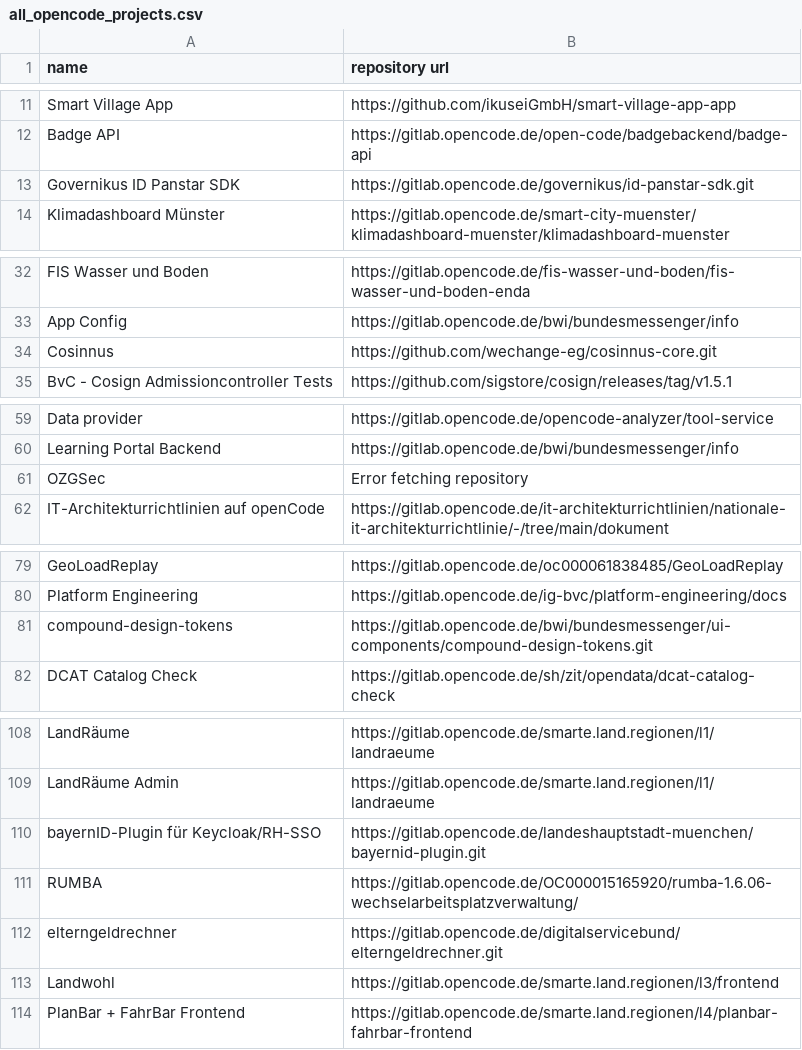
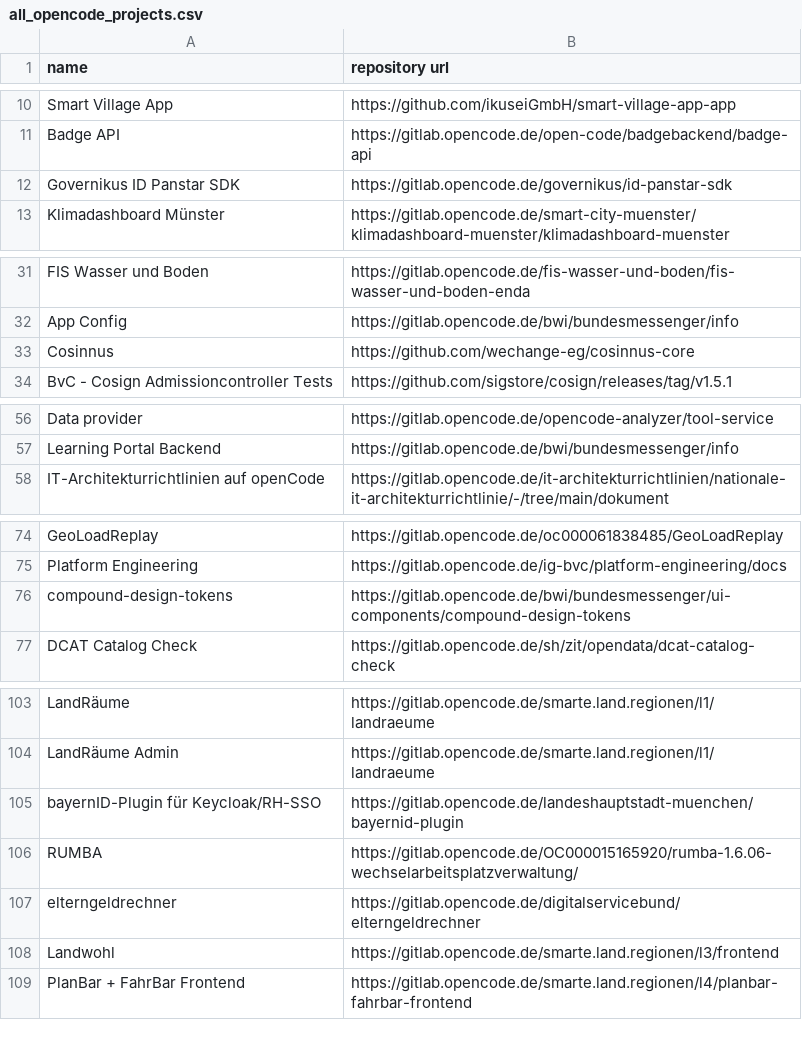
Before and after one commit to sebs/bussybussy, a CSV file: all_opencode_projects.csv, drawn as a sheet; only a part is shown, gaps mark what is left out; the diff covers the shown part only.

```diff
--- a/all_opencode_projects.csv
+++ b/all_opencode_projects.csv
@@ -12,3 +11,3 @@ Smart Village App,https://github.com/ikuseiGmbH/smart-village-app-app
 Badge API,https://gitlab.opencode.de/open-code/badgebackend/badge-api
-Governikus ID Panstar SDK,https://gitlab.opencode.de/governikus/id-panstar-sdk.git
+Governikus ID Panstar SDK,https://gitlab.opencode.de/governikus/id-panstar-sdk
 Klimadashboard Münster,https://gitlab.opencode.de/smart-city-muenster/klimadashboard-muenster/klimadashboard-muenster
@@ -33,3 +32,3 @@ FIS Wasser und Boden,https://gitlab.opencode.de/fis-wasser-und-boden/fis-wasser-
 App Config,https://gitlab.opencode.de/bwi/bundesmessenger/info
-Cosinnus,https://github.com/wechange-eg/cosinnus-core.git
+Cosinnus,https://github.com/wechange-eg/cosinnus-core
 BvC - Cosign Admissioncontroller Tests,https://github.com/sigstore/cosign/releases/tag/v1.5.1
@@ -60,3 +57,2 @@ Data provider,https://gitlab.opencode.de/opencode-analyzer/tool-service
 Learning Portal Backend,https://gitlab.opencode.de/bwi/bundesmessenger/info
-OZGSec,Error fetching repository
 IT-Architekturrichtlinien auf openCode,https://gitlab.opencode.de/it-architekturrichtlinien/nationale-it-architekturrichtlinie/-/tree/main/dokument
@@ -80,3 +75,3 @@ GeoLoadReplay,https://gitlab.opencode.de/oc000061838485/GeoLoadReplay
 Platform Engineering,https://gitlab.opencode.de/ig-bvc/platform-engineering/docs
-compound-design-tokens,https://gitlab.opencode.de/bwi/bundesmessenger/ui-components/compound-design-tokens.git
+compound-design-tokens,https://gitlab.opencode.de/bwi/bundesmessenger/ui-components/compound-design-tokens
 DCAT Catalog Check,https://gitlab.opencode.de/sh/zit/opendata/dcat-catalog-check
@@ -109,5 +104,5 @@ LandRäume,https://gitlab.opencode.de/smarte.land.regionen/l1/landraeume
 LandRäume Admin,https://gitlab.opencode.de/smarte.land.regionen/l1/landraeume
-bayernID-Plugin für Keycloak/RH-SSO,https://gitlab.opencode.de/landeshauptstadt-muenchen/bayernid-plugin.git
+bayernID-Plugin für Keycloak/RH-SSO,https://gitlab.opencode.de/landeshauptstadt-muenchen/bayernid-plugin
 RUMBA,https://gitlab.opencode.de/OC000015165920/rumba-1.6.06-wechselarbeitsplatzverwaltung/
-elterngeldrechner,https://gitlab.opencode.de/digitalservicebund/elterngeldrechner.git
+elterngeldrechner,https://gitlab.opencode.de/digitalservicebund/elterngeldrechner
 Landwohl,https://gitlab.opencode.de/smarte.land.regionen/l3/frontend
```
Also changed, not shown: 11 removed rows and 15 edited cells elsewhere in this file, 5 other files.
